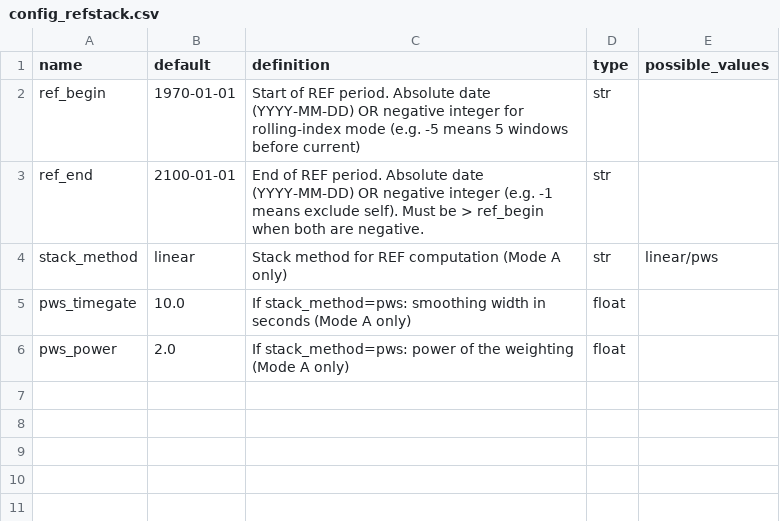
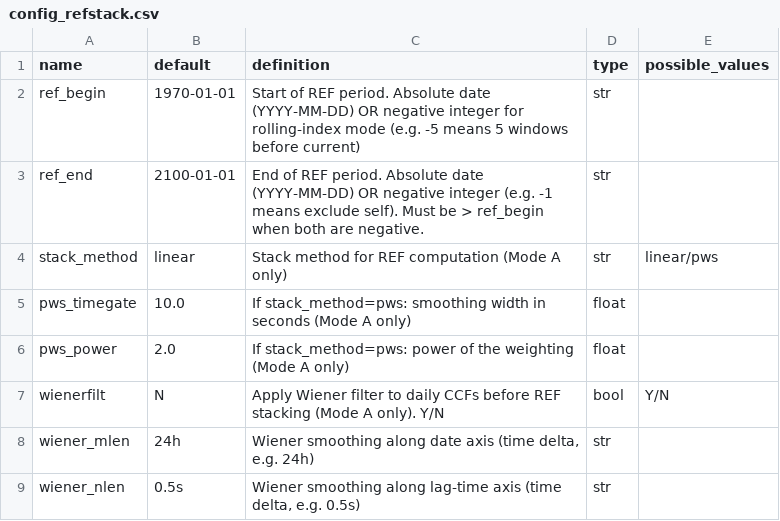
Before and after one commit to ROBelgium/MSNoise, a CSV file: msnoise/config/config_refstack.csv, drawn as a sheet; the diff names each change by its address in the sheet, - before the commit and + after, or states it on an @@ line.

Commit message:
refstack level rework - patch4

```diff
--- a/msnoise/config/config_refstack.csv
+++ b/msnoise/config/config_refstack.csv
+row 7: wienerfilt | N | Apply Wiener filter to daily CCFs before REF stacking (Mode A only). Y/N | bool | Y/N
+row 8: wiener_mlen | 24h | Wiener smoothing along date axis (time delta, e.g. 24h) | str
+row 9: wiener_nlen | 0.5s | Wiener smoothing along lag-time axis (time delta, e.g. 0.5s) | str
```
Also changed, not shown: 2 other files.
